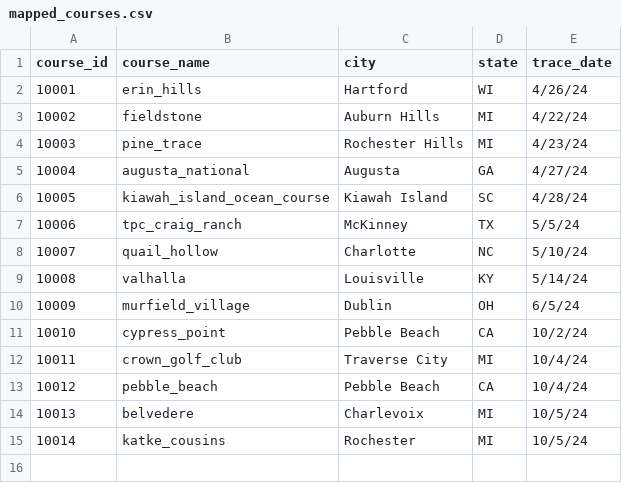
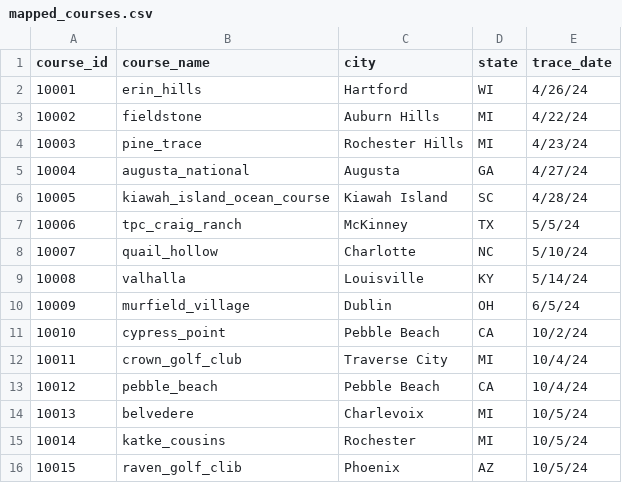
Before and after one commit to abodesy14/golfMapsR, a CSV file: data/mapped_course_list/mapped_courses.csv, drawn as a sheet; the diff names each change by its address in the sheet, - before the commit and + after, or states it on an @@ line.

Commit message:
Raven Golf Club | Phoenix, AZ

```diff
--- a/data/mapped_course_list/mapped_courses.csv
+++ b/data/mapped_course_list/mapped_courses.csv
+row 16: 10015 | raven_golf_clib | Phoenix | AZ | 10/5/24
```
Also changed, not shown: 1 other file.
